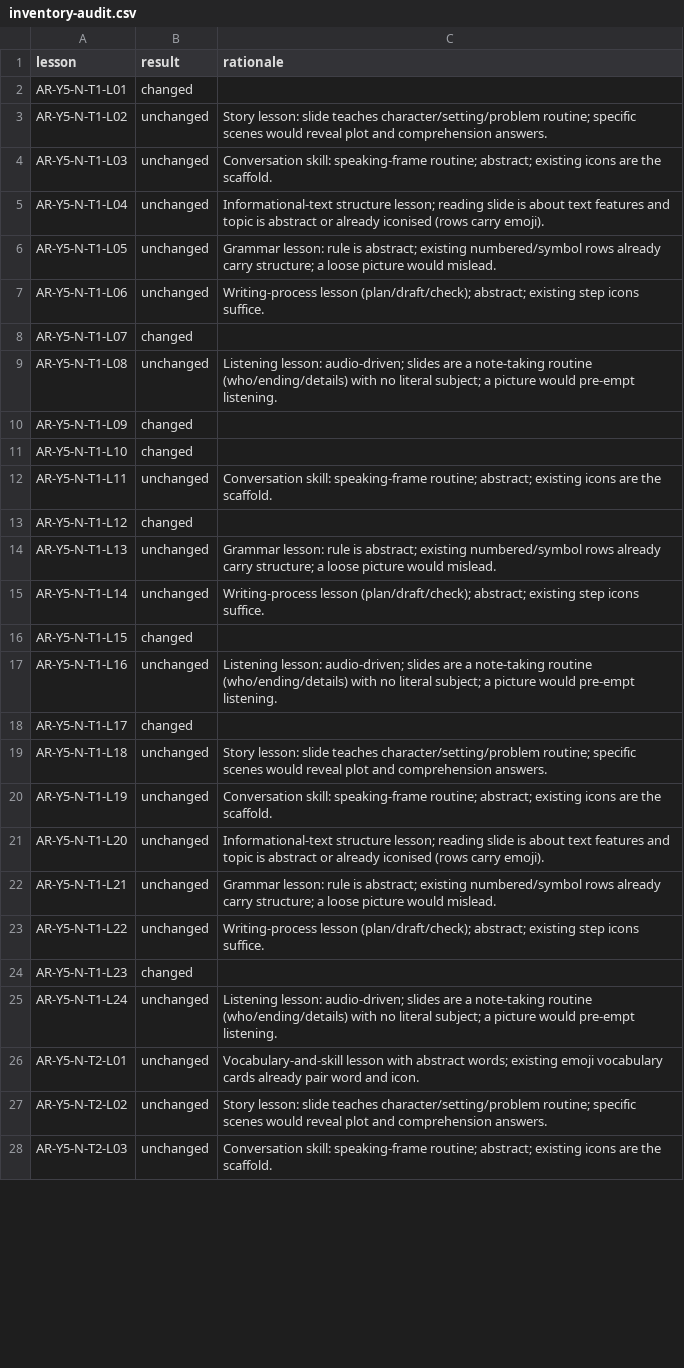
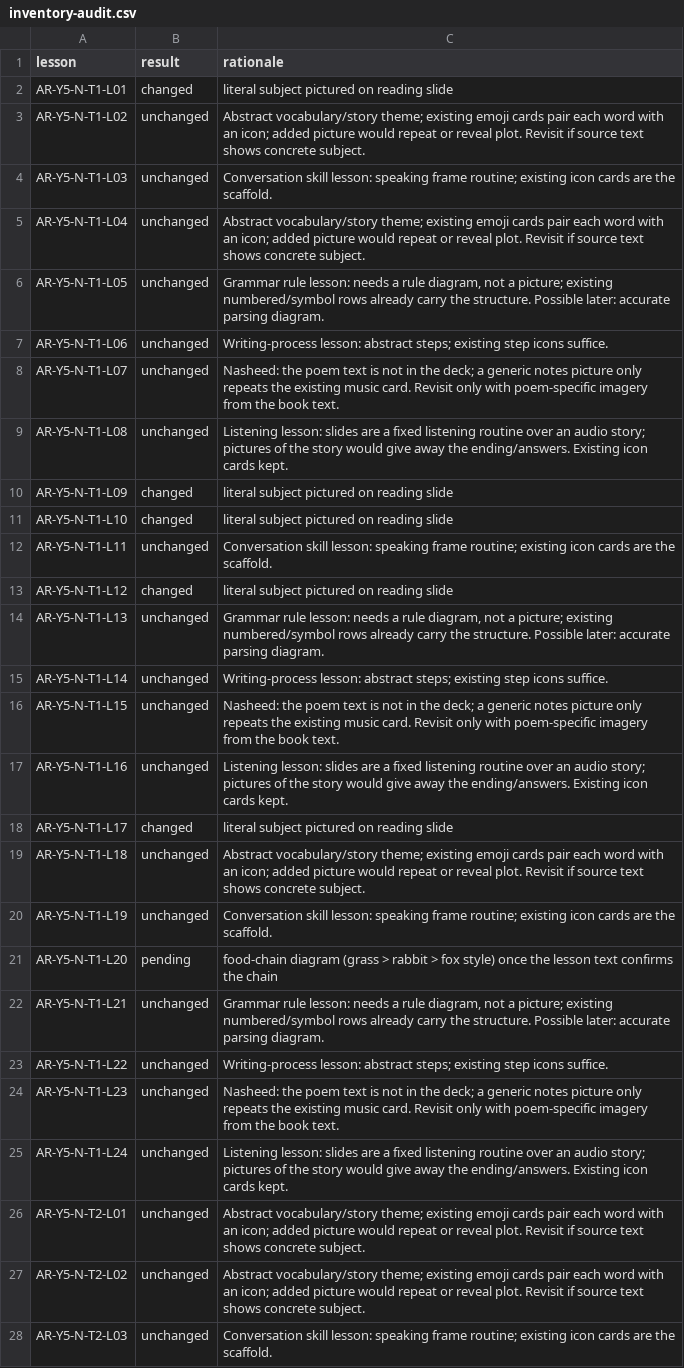
Before and after one commit to abobakr789/Hira, a CSV file: _tools/arabic/g5plus_images/inventory-audit.csv, drawn as a sheet; only a part is shown; the diff covers the shown part only; the diff names each change by its address in the sheet, - before the commit and + after, or states it on an @@ line.

Commit message:
Grade 5: remove generic nasheed note pictures; revise audit ledger

```diff
--- a/_tools/arabic/g5plus_images/inventory-audit.csv
+++ b/_tools/arabic/g5plus_images/inventory-audit.csv
-C2 (rationale): (empty)
+C2 (rationale): literal subject pictured on reading slide
-C3 (rationale): Story lesson: slide teaches character/setting/problem routine; specific scenes would reveal plot and comprehension answers.
+C3 (rationale): Abstract vocabulary/story theme; existing emoji cards pair each word with an icon; added picture would repeat or reveal plot. Revisit if source text shows concrete subject.
-C4 (rationale): Conversation skill: speaking-frame routine; abstract; existing icons are the…
+C4 (rationale): Conversation skill lesson: speaking frame routine; existing icon cards are the…
-C5 (rationale): Informational-text structure lesson; reading slide is about text features and topic is abstract or already iconised (rows carry emoji).
+C5 (rationale): Abstract vocabulary/story theme; existing emoji cards pair each word with an icon; added picture would repeat or reveal plot. Revisit if source text shows concrete subject.
-C6 (rationale): Grammar lesson: rule is abstract; existing numbered/symbol rows already carry structure; a loose picture would mislead.
+C6 (rationale): Grammar rule lesson: needs a rule diagram, not a picture; existing numbered/symbol rows already carry the structure. Possible later: accurate parsing diagram.
-C7 (rationale): Writing-process lesson (plan/draft/check); abstract; existing step…
+C7 (rationale): Writing-process lesson: abstract steps; existing step…
-B8 (result): changed
+B8 (result): unchanged
-C8 (rationale): (empty)
+C8 (rationale): Nasheed: the poem text is not in the deck; a generic notes picture only repeats the existing music card. Revisit only with poem-specific imagery from the book text.
-C9 (rationale): Listening lesson: audio-driven; slides are a note-taking routine (who/ending/details) with no literal subject; a picture would pre-empt listening.
+C9 (rationale): Listening lesson: slides are a fixed listening routine over an audio story; pictures of the story would give away the ending/answers. Existing icon cards kept.
-C10:C11 (rationale): (empty)
+C10:C11 (rationale): literal subject pictured on reading slide
-C12 (rationale): Conversation skill: speaking-frame routine; abstract; existing icons are the…
+C12 (rationale): Conversation skill lesson: speaking frame routine; existing icon cards are the…
-C13 (rationale): (empty)
+C13 (rationale): literal subject pictured on reading slide
-C14 (rationale): Grammar lesson: rule is abstract; existing numbered/symbol rows already carry structure; a loose picture would mislead.
+C14 (rationale): Grammar rule lesson: needs a rule diagram, not a picture; existing numbered/symbol rows already carry the structure. Possible later: accurate parsing diagram.
-C15 (rationale): Writing-process lesson (plan/draft/check); abstract; existing step…
+C15 (rationale): Writing-process lesson: abstract steps; existing step…
-B16 (result): changed
+B16 (result): unchanged
-C16 (rationale): (empty)
+C16 (rationale): Nasheed: the poem text is not in the deck; a generic notes picture only repeats the existing music card. Revisit only with poem-specific imagery from the book text.
-C17 (rationale): Listening lesson: audio-driven; slides are a note-taking routine (who/ending/details) with no literal subject; a picture would pre-empt listening.
+C17 (rationale): Listening lesson: slides are a fixed listening routine over an audio story; pictures of the story would give away the ending/answers. Existing icon cards kept.
-C18 (rationale): (empty)
+C18 (rationale): literal subject pictured on reading slide
-C19 (rationale): Story lesson: slide teaches character/setting/problem routine; specific scenes would reveal plot and comprehension answers.
+C19 (rationale): Abstract vocabulary/story theme; existing emoji cards pair each word with an icon; added picture would repeat or reveal plot. Revisit if source text shows concrete subject.
-C20 (rationale): Conversation skill: speaking-frame routine; abstract; existing icons are the…
+C20 (rationale): Conversation skill lesson: speaking frame routine; existing icon cards are the…
-B21 (result): unchanged
+B21 (result): pending
-C21 (rationale): Informational-text structure lesson; reading slide is about text features and topic is abstract or already iconised (rows carry emoji).
+C21 (rationale): food-chain diagram (grass > rabbit > fox style) once the lesson text confirms the chain
-C22 (rationale): Grammar lesson: rule is abstract; existing numbered/symbol rows already carry structure; a loose picture would mislead.
+C22 (rationale): Grammar rule lesson: needs a rule diagram, not a picture; existing numbered/symbol rows already carry the structure. Possible later: accurate parsing diagram.
-C23 (rationale): Writing-process lesson (plan/draft/check); abstract; existing step…
+C23 (rationale): Writing-process lesson: abstract steps; existing step…
-B24 (result): changed
+B24 (result): unchanged
-C24 (rationale): (empty)
+C24 (rationale): Nasheed: the poem text is not in the deck; a generic notes picture only repeats the existing music card. Revisit only with poem-specific imagery from the book text.
-C25 (rationale): Listening lesson: audio-driven; slides are a note-taking routine (who/ending/details) with no literal subject; a picture would pre-empt listening.
+C25 (rationale): Listening lesson: slides are a fixed listening routine over an audio story; pictures of the story would give away the ending/answers. Existing icon cards kept.
-C26 (rationale): Vocabulary-and-skill lesson with abstract words; existing emoji vocabulary cards already pair word and icon.
+C26 (rationale): Abstract vocabulary/story theme; existing emoji cards pair each word with an icon; added picture would repeat or reveal plot. Revisit if source text shows concrete subject.
-C27 (rationale): Story lesson: slide teaches character/setting/problem routine; specific scenes would reveal plot and comprehension answers.
+C27 (rationale): Abstract vocabulary/story theme; existing emoji cards pair each word with an icon; added picture would repeat or reveal plot. Revisit if source text shows concrete subject.
-C28 (rationale): Conversation skill: speaking-frame routine; abstract; existing icons are the…
+C28 (rationale): Conversation skill lesson: speaking frame routine; existing icon cards are the…
```
Also changed, not shown: 63 edited cells elsewhere in this file, 1 other file.
